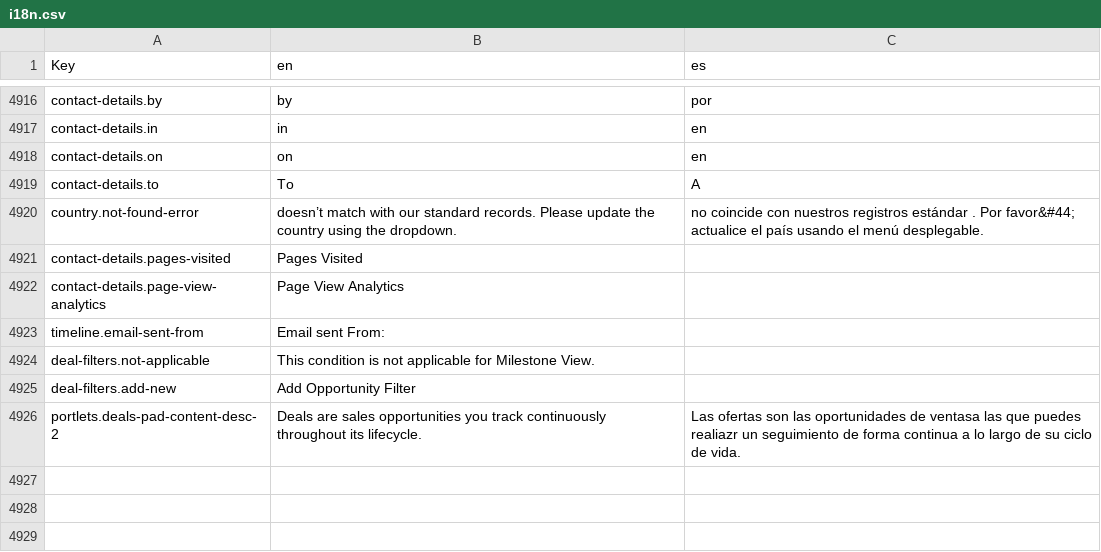
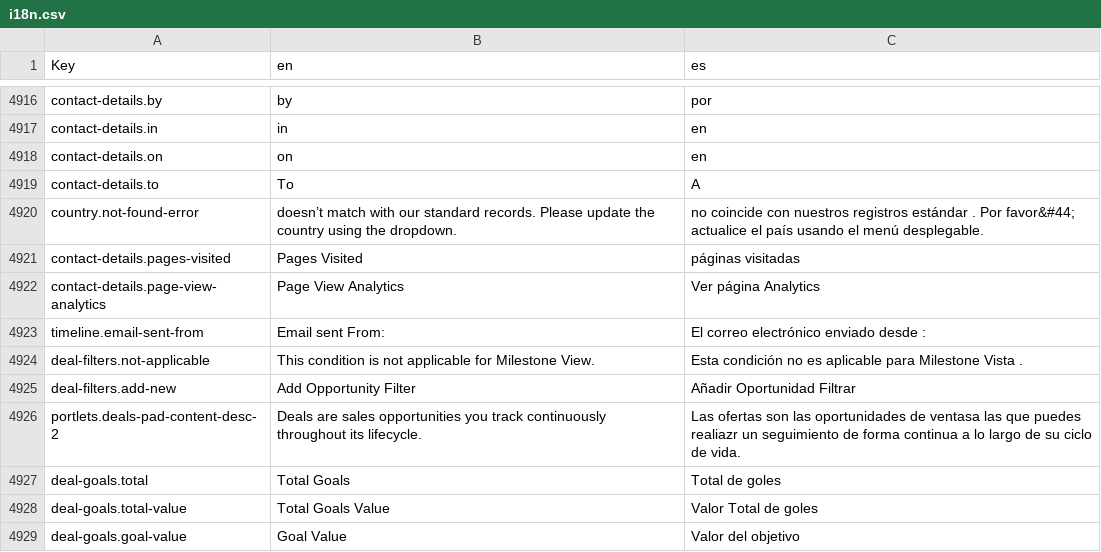
Before and after one commit to polobit/testproject, a CSV file: agile-frontend/WebContent/locales/csv/i18n.csv, drawn as a sheet; only a part is shown, gaps mark what is left out.

```diff
--- a/agile-frontend/WebContent/locales/csv/i18n.csv
+++ b/agile-frontend/WebContent/locales/csv/i18n.csv
@@ -4920,7 +4920,10 @@ contact-details.to,To,A
 country.not-found-error,doesn’t match with our standard records. Please update the country using the dropdown.,no coincide con nuestros registros estándar . Por favor&#44; actualice el país usando el menú desplegable.
-contact-details.pages-visited,Pages Visited,
-contact-details.page-view-analytics,Page View Analytics,
-timeline.email-sent-from,Email sent From:,
-deal-filters.not-applicable,This condition is not applicable for Milestone View.,
-deal-filters.add-new,Add Opportunity Filter,
+contact-details.pages-visited,Pages Visited,páginas visitadas
+contact-details.page-view-analytics,Page View Analytics,Ver página Analytics
+timeline.email-sent-from,Email sent From:,El correo electrónico enviado desde :
+deal-filters.not-applicable,This condition is not applicable for Milestone View.,Esta condición no es aplicable para Milestone Vista .
+deal-filters.add-new,Add Opportunity Filter,Añadir Oportunidad Filtrar
 portlets.deals-pad-content-desc-2,Deals are sales opportunities you track continuously throughout its lifecycle., Las ofertas son las oportunidades de ventasa las que puedes realiazr un seguimiento de forma continua a lo largo de su ciclo de vida.
+deal-goals.total,Total Goals,Total de goles
+deal-goals.total-value,Total Goals Value,Valor Total de goles
+deal-goals.goal-value,Goal Value,Valor del objetivo
```
Also changed, not shown: 11 other files.
